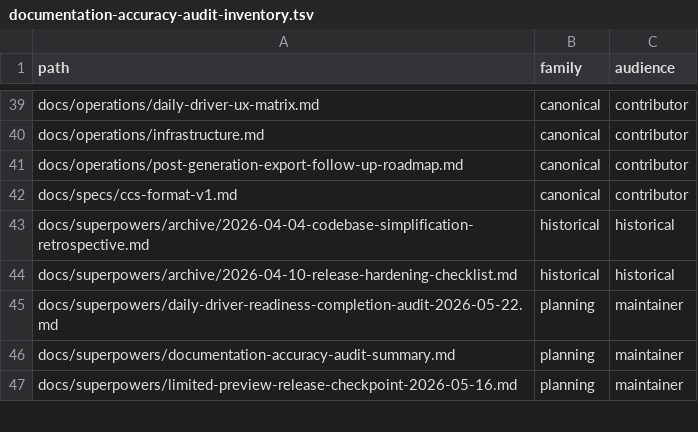
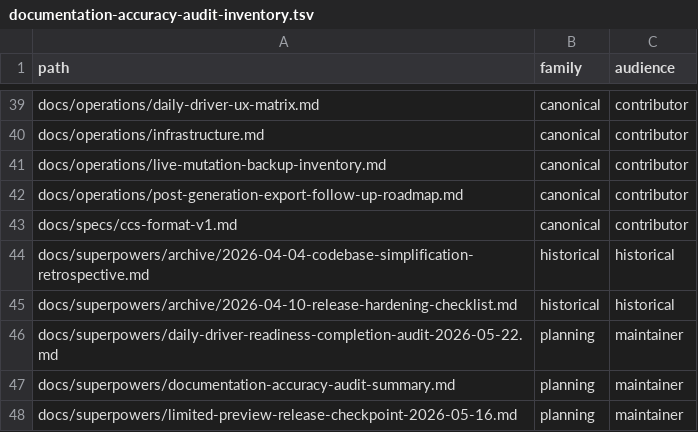
Before and after one commit to ConaryLabs/Conary, a TSV file: docs/superpowers/documentation-accuracy-audit-inventory.tsv, drawn as a sheet; only a part is shown, gaps mark what is left out.

```diff
--- a/docs/superpowers/documentation-accuracy-audit-inventory.tsv
+++ b/docs/superpowers/documentation-accuracy-audit-inventory.tsv
@@ -40,2 +40,3 @@ docs/operations/daily-driver-ux-matrix.md	canonical	contributor
 docs/operations/infrastructure.md	canonical	contributor
+docs/operations/live-mutation-backup-inventory.md	canonical	contributor
 docs/operations/post-generation-export-follow-up-roadmap.md	canonical	contributor
```
Also changed, not shown: docs/superpowers/documentation-accuracy-audit-ledger.tsv, 19 other files.
